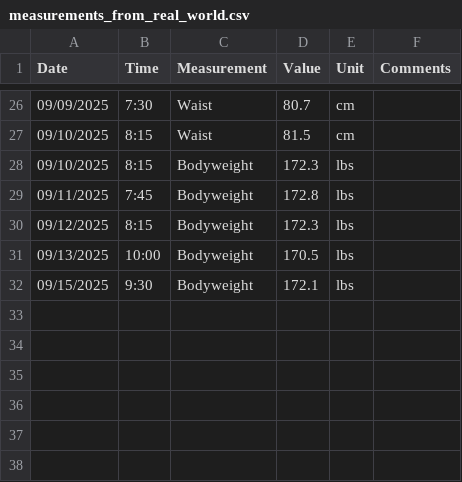
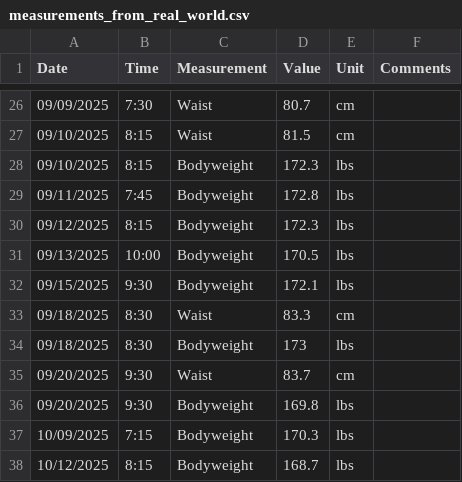
Before and after one commit to mauzeh/squirby, a CSV file: database/seeders/csv/measurements_from_real_world.csv, drawn as a sheet; only a part is shown, gaps mark what is left out.

```diff
--- a/database/seeders/csv/measurements_from_real_world.csv
+++ b/database/seeders/csv/measurements_from_real_world.csv
@@ -32 +32,7 @@ Date,Time,Measurement,Value,Unit,Comments
 09/15/2025,9:30,Bodyweight,172.1,lbs,
+09/18/2025,8:30,Waist,83.3,cm,
+09/18/2025,8:30,Bodyweight,173,lbs,
+09/20/2025,9:30,Waist,83.7,cm,
+09/20/2025,9:30,Bodyweight,169.8,lbs,
+10/09/2025,7:15,Bodyweight,170.3,lbs,
+10/12/2025,8:15,Bodyweight,168.7,lbs,
```
Also changed, not shown: database/seeders/csv/workouts_from_real_world.csv.
